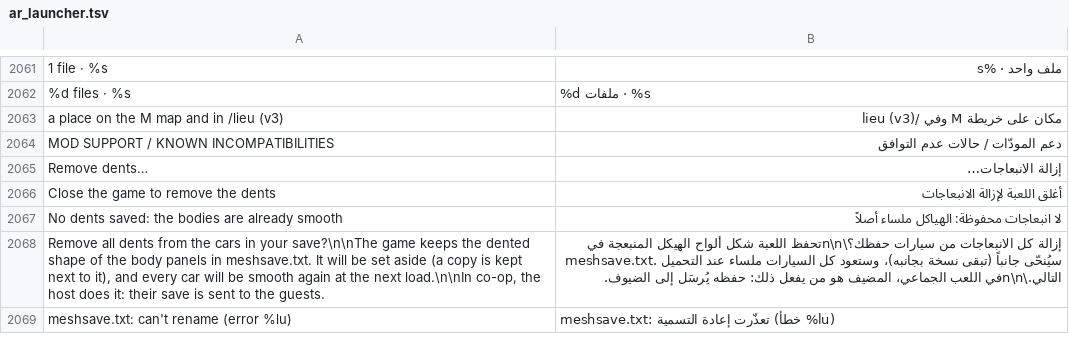
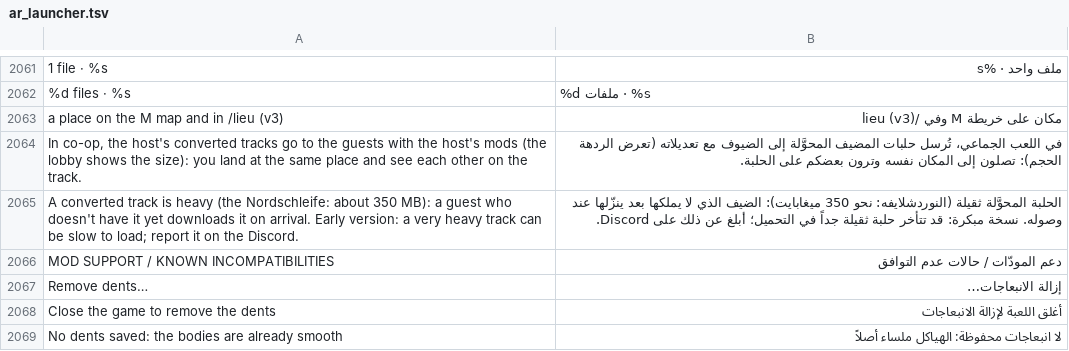
Before and after one commit to Parricidium/MWCoop, a TSV file: run/ar/ar_launcher.tsv, drawn as a sheet; only a part is shown, gaps mark what is left out; the shorter side is filled out with more unchanged rows; the diff names each change by its address in the sheet, - before the commit and + after, or states it on an @@ line.

```diff
--- a/run/ar/ar_launcher.tsv
+++ b/run/ar/ar_launcher.tsv
+row 2064: In co-op, the host's converted tracks go to the guests with the host's mods (the lobby shows the size): you land at the same place and see each other on the track. | في اللعب الجماعي، تُرسل حلبات المضيف المحوَّلة إلى الضيوف مع تعديلاته (تعرض الردهة الحجم): تصلون إلى المكان نفسه وترون بعضكم على الحلبة.
+row 2065: A converted track is heavy (the Nordschleife: about 350 MB): a guest who doesn't have it yet downloads it on arrival. Early version: a very heavy track can be slow to load; report it on the Discord. | الحلبة المحوَّلة ثقيلة (النوردشلايفه: نحو 350 ميغابايت): الضيف الذي لا يملكها بعد ينزّلها عند وصوله. نسخة مبكرة: قد تتأخر حلبة ثقيلة جداً في التحميل؛ أبلغ عن ذلك على Discord.
```
Also changed, not shown: run/ru/ru_wiki.tsv, 5 other files.
